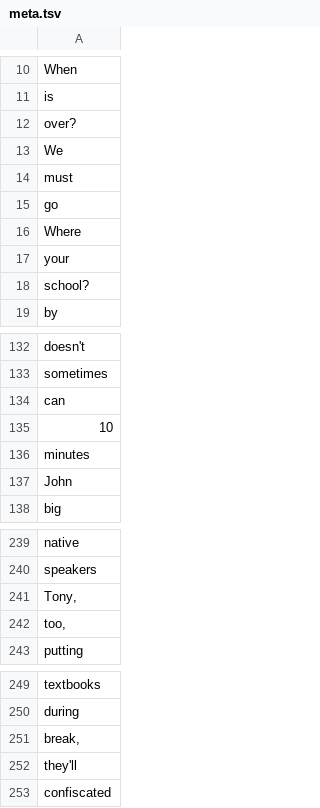
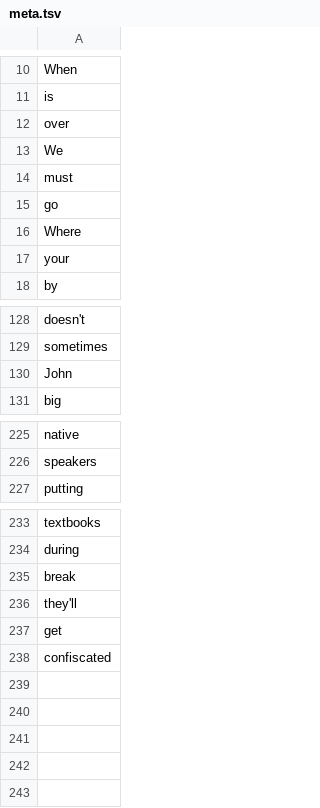
Before and after one commit to ChansooKim316/word2vec, a TSV file: word2vec/meta.tsv, drawn as a sheet; only a part is shown, gaps mark what is left out; the diff covers the shown part only.

```diff
--- a/word2vec/meta.tsv
+++ b/word2vec/meta.tsv
@@ -11,3 +11,3 @@ When
 is
-over?
+over
 We
@@ -17,3 +17,2 @@ Where
 your
-school?
 by
@@ -133,5 +129,2 @@ doesn't
 sometimes
-can
-10
-minutes
 John
@@ -240,4 +226,2 @@ native
 speakers
-Tony,
-too,
 putting
@@ -250,4 +234,5 @@ textbooks
 during
-break,
+break
 they'll
+get
 confiscated
```
Also changed, not shown: 11 removed rows and 9 edited cells elsewhere in this file, 3 other files.
